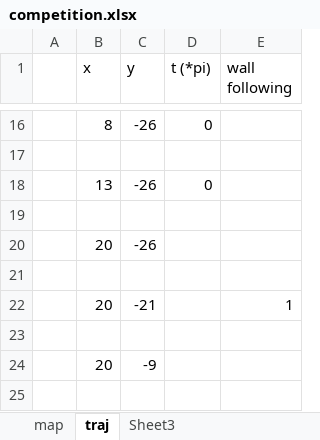
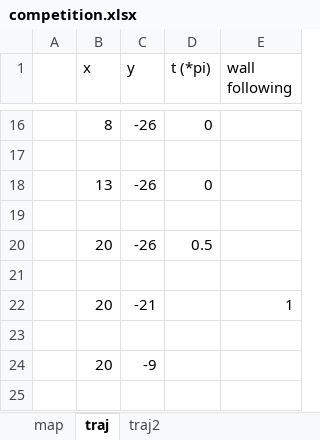
Before and after one commit to bchasnov/Jaguar_Competition, an Excel workbook: competition.xlsx, sheet traj, drawn as a sheet; only a part is shown, gaps mark what is left out; values as stored, in another font and other column widths than the file's, no borders; the diff names each change by its address in the sheet, - before the commit and + after, or states it on an @@ line.

```diff
--- a/competition.xlsx (sheet traj)
+++ b/competition.xlsx (sheet traj)
-sheet tab: Sheet3
+sheet tab: traj2
-D20 (t (*pi)): (empty)
+D20 (t (*pi)): 0.5
```
Also changed, not shown: sheet traj2, sheet map, charts or pictures, 6 other files.
